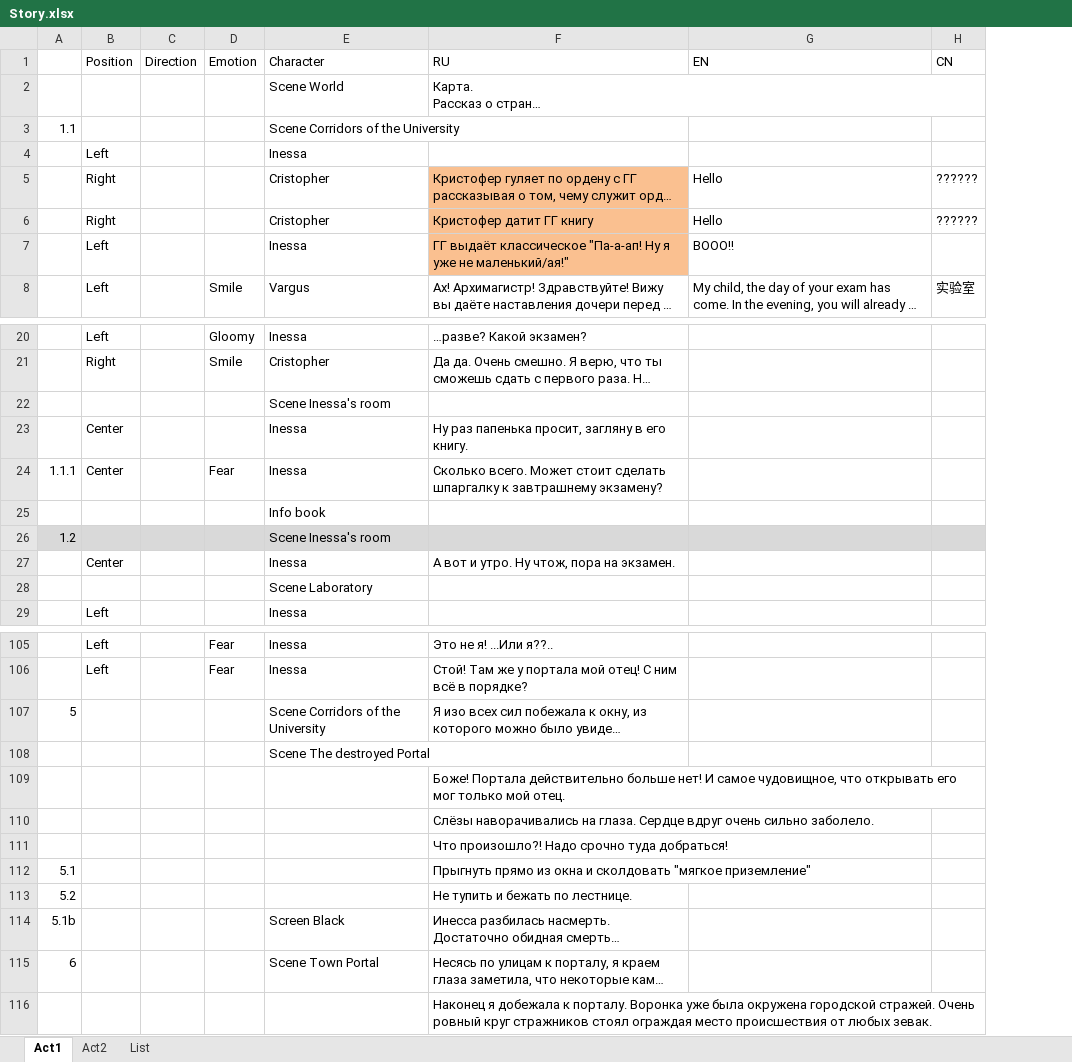
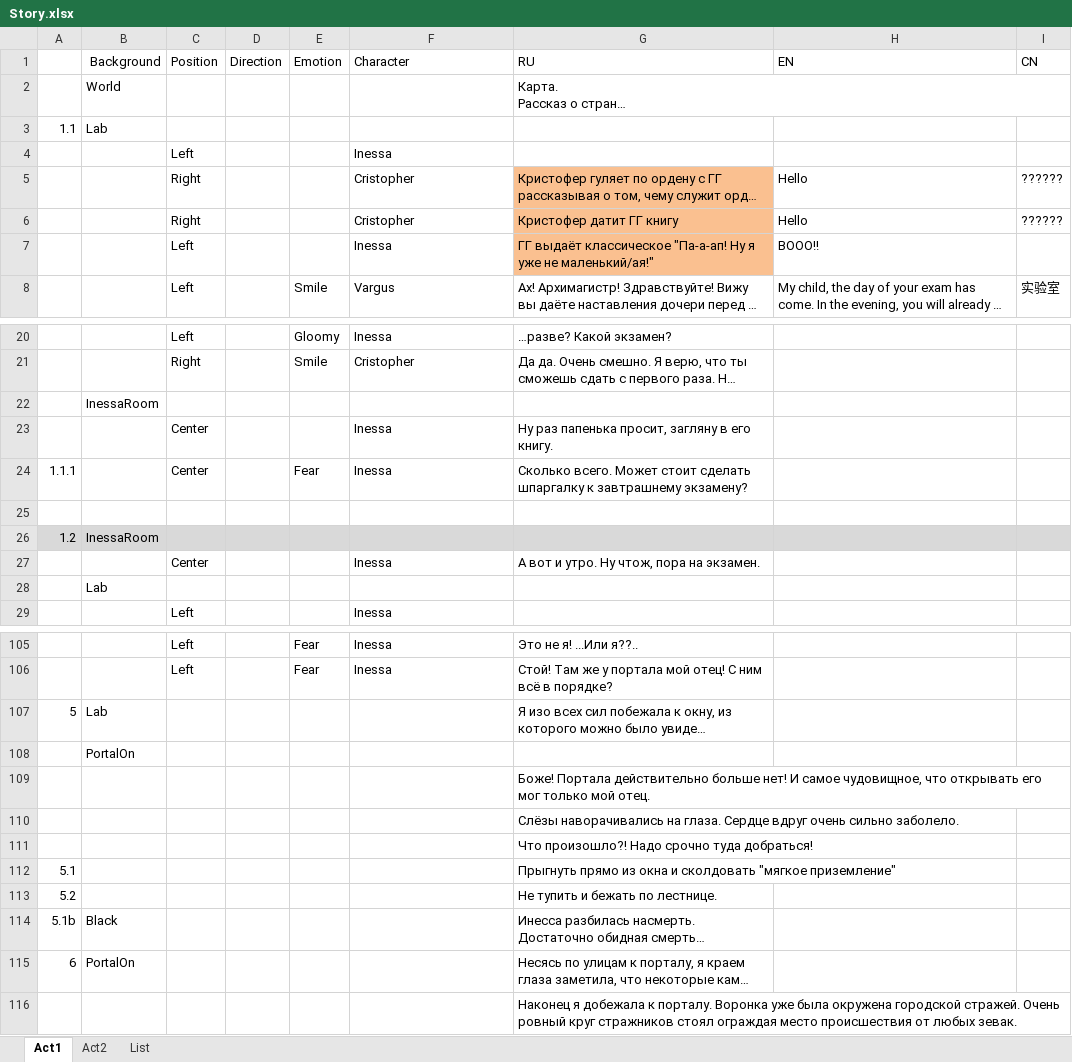
Before and after one commit to Firinor/Novel, an Excel workbook: _Story/Story.xlsx, sheet Act1, drawn as a sheet; only a part is shown, gaps mark what is left out; long unchanged cells end in …; values as stored, in another font and other column widths than the file's, no borders; addresses are those after the commit; the diff covers the shown part only; the diff names each change by its address in the sheet, - before the commit and + after, or states it on an @@ line.

Commit message:
StoryReader

```diff
--- a/_Story/Story.xlsx (sheet Act1)
+++ b/_Story/Story.xlsx (sheet Act1)
+column B (Background), rows 2-3: World | Lab; rows 22-28: InessaRoom |  |  |  | InessaRoom |  | Lab; rows 107-115: Lab | PortalOn |  |  |  |  |  | Black | PortalOn
-F2 (Character): Scene World
+F2 (Character): (empty)
-F3 (Character): Scene Corridors of the University
+F3 (Character): (empty)
-F22 (Character): Scene Inessa's room
+F22 (Character): (empty)
-F25 (Character): Info book
+F25 (Character): (empty)
-F26 (Character): Scene Inessa's room
+F26 (Character): (empty)
-F28 (Character): Scene Laboratory
+F28 (Character): (empty)
-F107 (Character): Scene Corridors of the University
+F107 (Character): (empty)
-F108 (Character): Scene The destroyed Portal
+F108 (Character): (empty)
-F114 (Character): Screen Black
+F114 (Character): (empty)
-F115 (Character): Scene Town Portal
+F115 (Character): (empty)
```
Also changed, not shown: 3 edited cells elsewhere in this sheet, sheet List, 20 other files.
